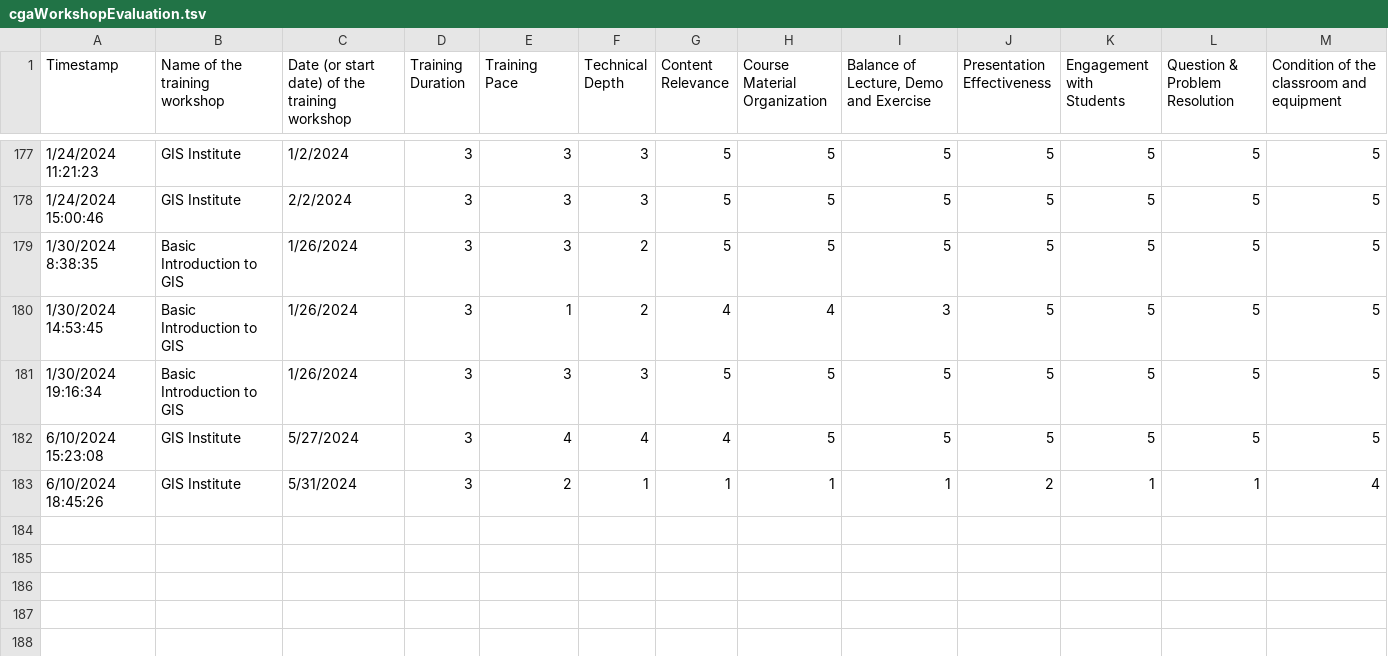
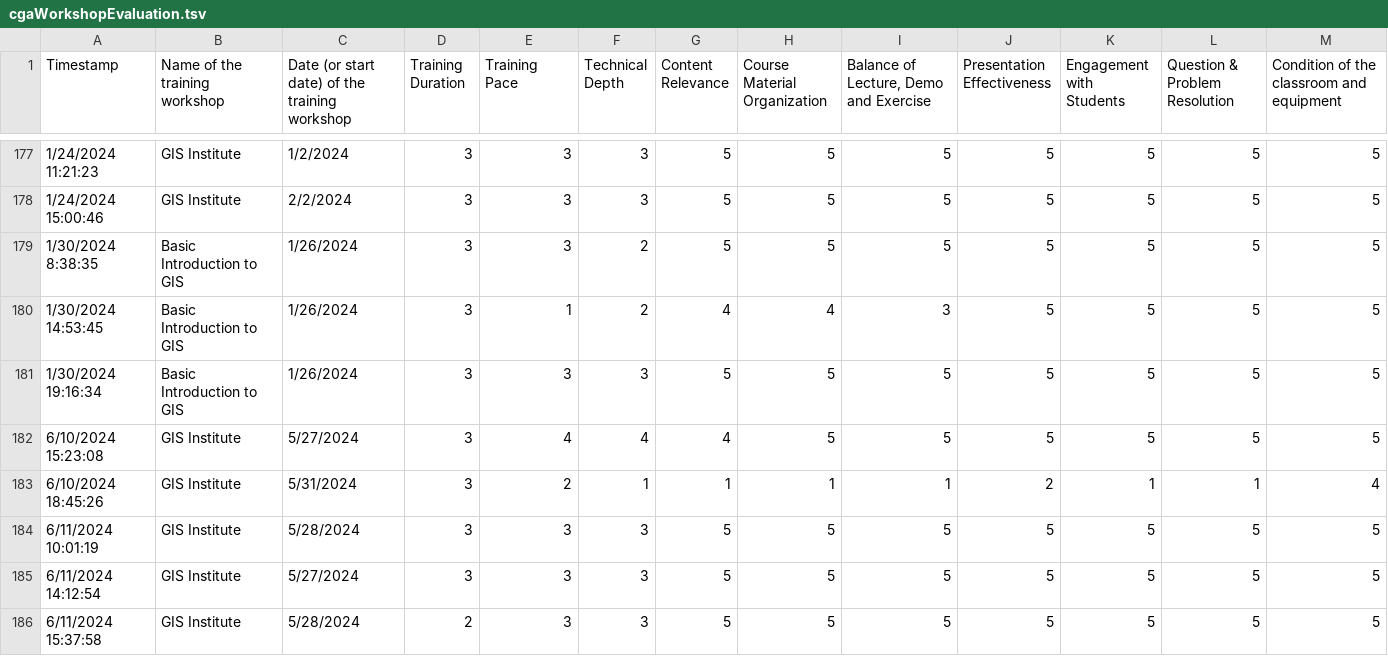
Before and after one commit to IQSS/iqss-metrics-dashboard, a TSV file: assets/data/cgaWorkshopEvaluation.tsv, drawn as a sheet; only a part is shown, gaps mark what is left out.

Commit message:
Automated push of new data by iqss-metrics-backend on Wed Jun 12 00:20:19 UTC 2024

```diff
--- a/assets/data/cgaWorkshopEvaluation.tsv
+++ b/assets/data/cgaWorkshopEvaluation.tsv
@@ -183 +183,4 @@ Timestamp	Name of the training workshop	Date (or start date) of the training wor
 6/10/2024 18:45:26	GIS Institute	5/31/2024	3	2	1	1	1	1	2	1	1	4
+6/11/2024 10:01:19	GIS Institute	5/28/2024	3	3	3	5	5	5	5	5	5	5
+6/11/2024 14:12:54	GIS Institute	5/27/2024	3	3	3	5	5	5	5	5	5	5
+6/11/2024 15:37:58	GIS Institute	5/28/2024	2	3	3	5	5	5	5	5	5	5
```
Also changed, not shown: assets/data/business_operations.tsv, assets/data/cgaContact.tsv, 6 other files.
